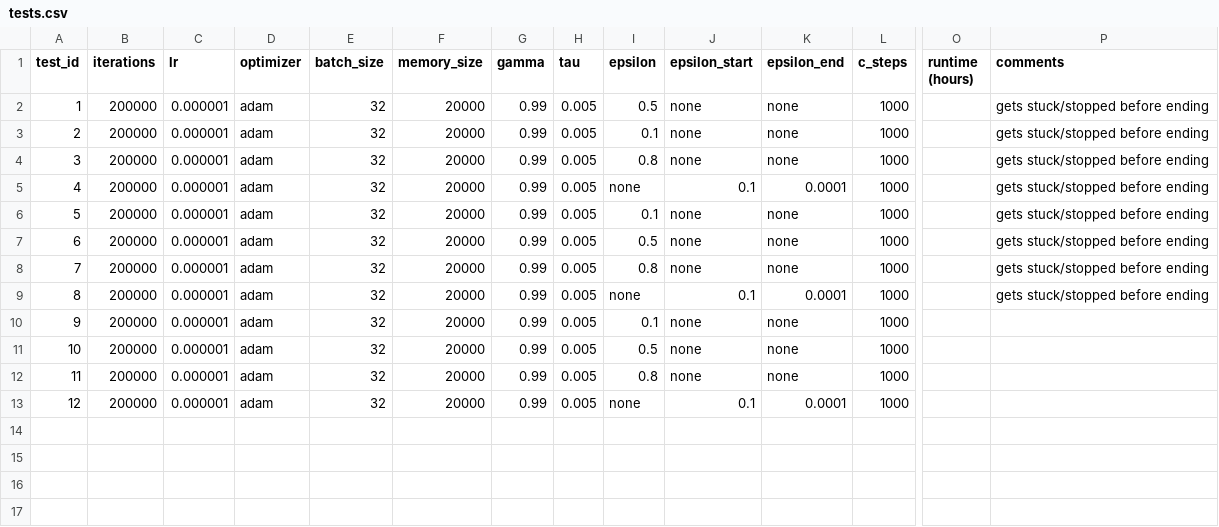
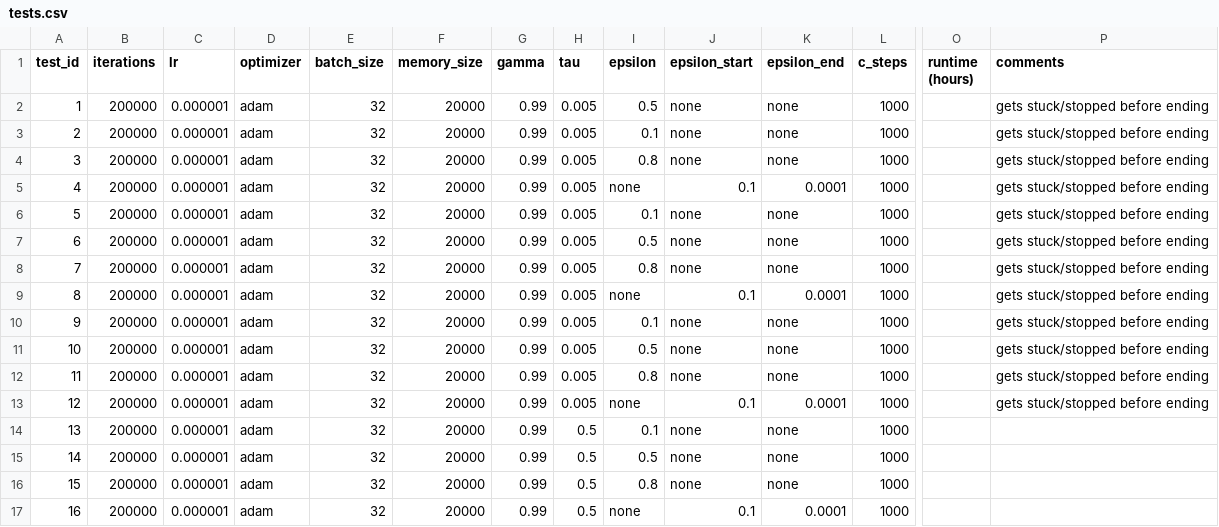
Before and after one commit to Xritsos/Flappy-RL, a CSV file: tests.csv, drawn as a sheet; only a part is shown, gaps mark what is left out; rows hold the shown columns only; the diff names each change by its address in the sheet, - before the commit and + after, or states it on an @@ line.

```diff
--- a/tests.csv
+++ b/tests.csv
-P10:P13 (comments): (empty)
+P10:P13 (comments): gets stuck/stopped before ending
+row 14: 13 | 200000 | 0.000001 | adam | 32 | 20000 | 0.99 | 0.5 | 0.1 | none | none | 1000
+row 15: 14 | 200000 | 0.000001 | adam | 32 | 20000 | 0.99 | 0.5 | 0.5 | none | none | 1000
+row 16: 15 | 200000 | 0.000001 | adam | 32 | 20000 | 0.99 | 0.5 | 0.8 | none | none | 1000
+row 17: 16 | 200000 | 0.000001 | adam | 32 | 20000 | 0.99 | 0.5 | none | 0.1 | 0.0001 | 1000
```
Also changed, not shown: 2 other files.
